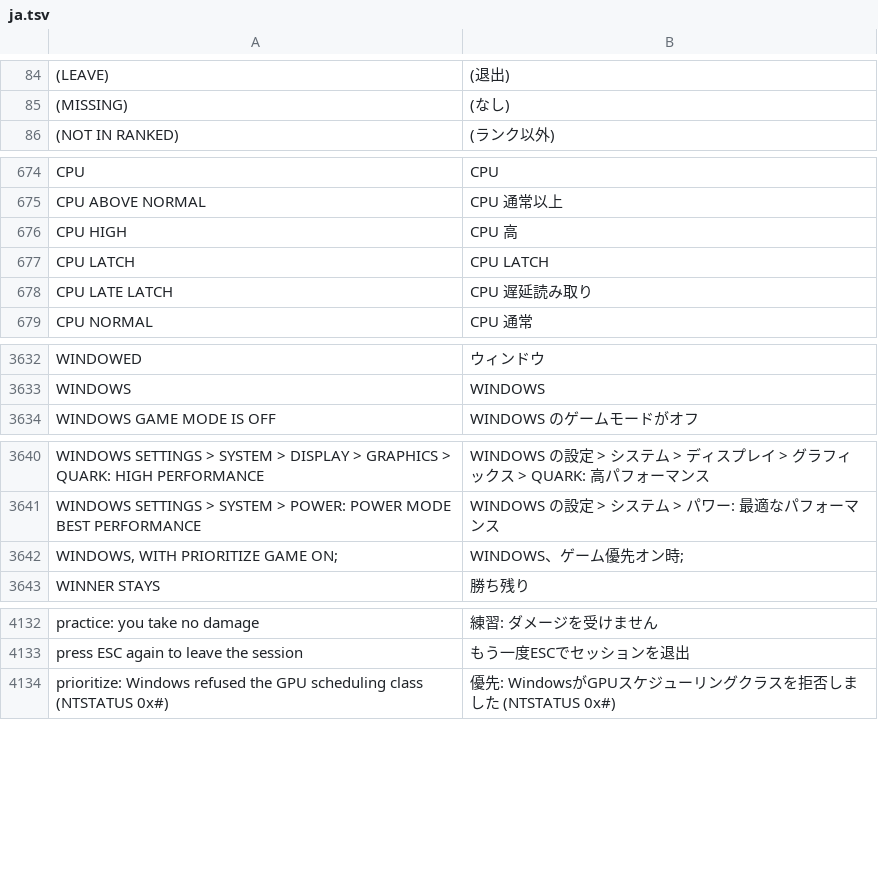
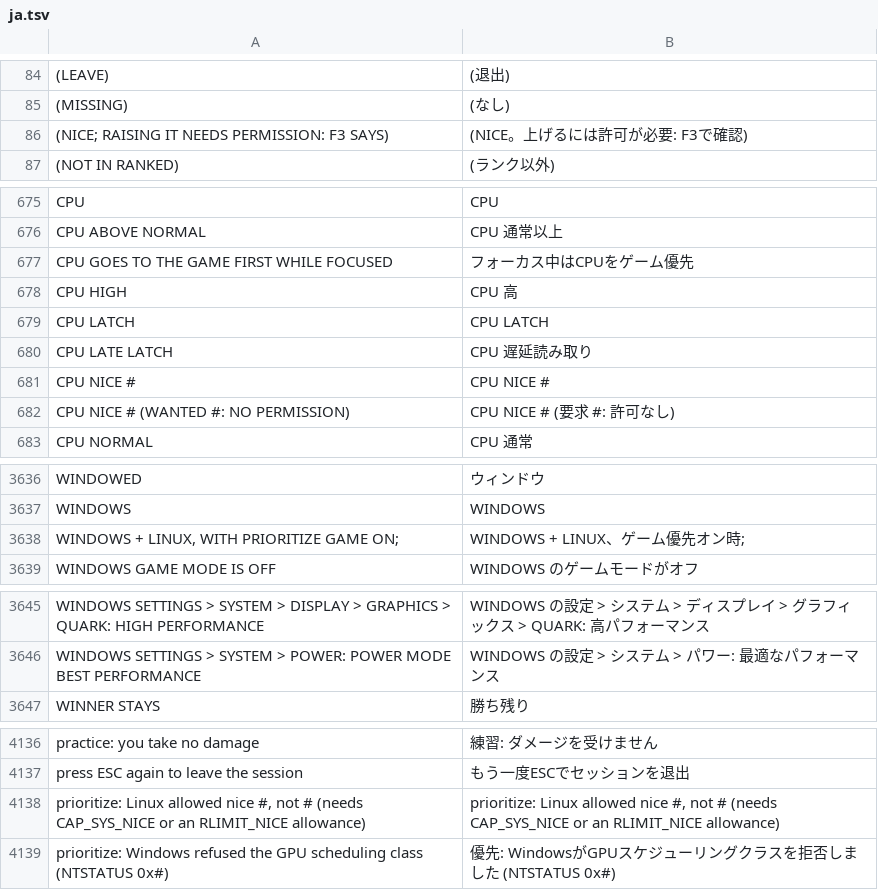
Before and after one commit to floration/quark, a TSV file: assets/lang/ja.tsv, drawn as a sheet; only a part is shown, gaps mark what is left out; removed rows and columns are numbered as before the commit, all else as after; the diff names each change by its address in the sheet, - before the commit and + after, or states it on an @@ line.

```diff
--- a/assets/lang/ja.tsv
+++ b/assets/lang/ja.tsv
+row 86: (NICE; RAISING IT NEEDS PERMISSION: F3 SAYS) | (NICE。上げるには許可が必要: F3で確認)
+row 677: CPU GOES TO THE GAME FIRST WHILE FOCUSED | フォーカス中はCPUをゲーム優先
+row 681: CPU NICE # | CPU NICE #
+row 682: CPU NICE # (WANTED #: NO PERMISSION) | CPU NICE # (要求 #: 許可なし)
+row 3638: WINDOWS + LINUX, WITH PRIORITIZE GAME ON; | WINDOWS + LINUX、ゲーム優先オン時;
-row 3642: WINDOWS, WITH PRIORITIZE GAME ON; | WINDOWS、ゲーム優先オン時;
+row 4138: prioritize: Linux allowed nice #, not # (needs CAP_SYS_NICE or an RLIMIT_NICE allowance) | prioritize: Linux allowed nice #, not # (needs CAP_SYS_NICE or an RLIMIT_NICE allowance)
```
Also changed, not shown: assets/lang/de.tsv, assets/lang/es.tsv, 13 other files.
